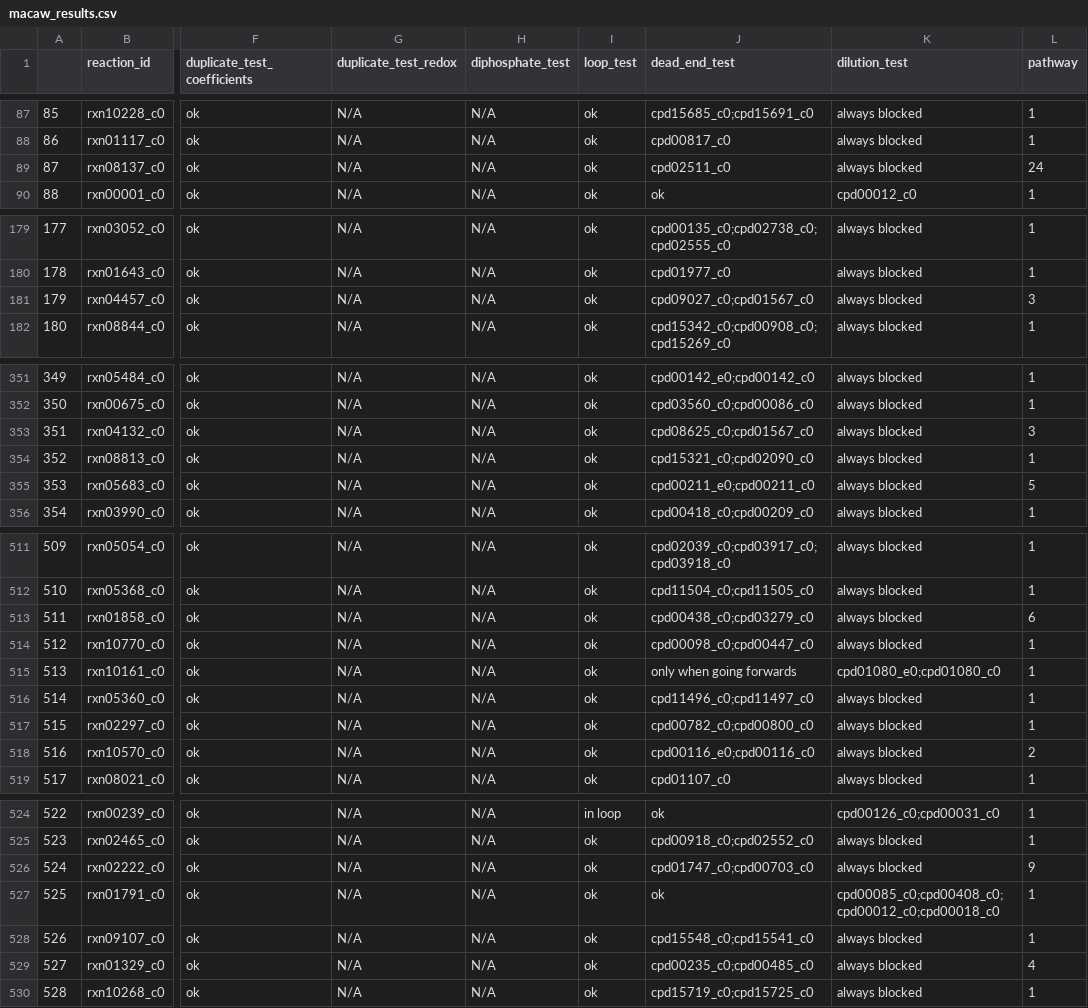
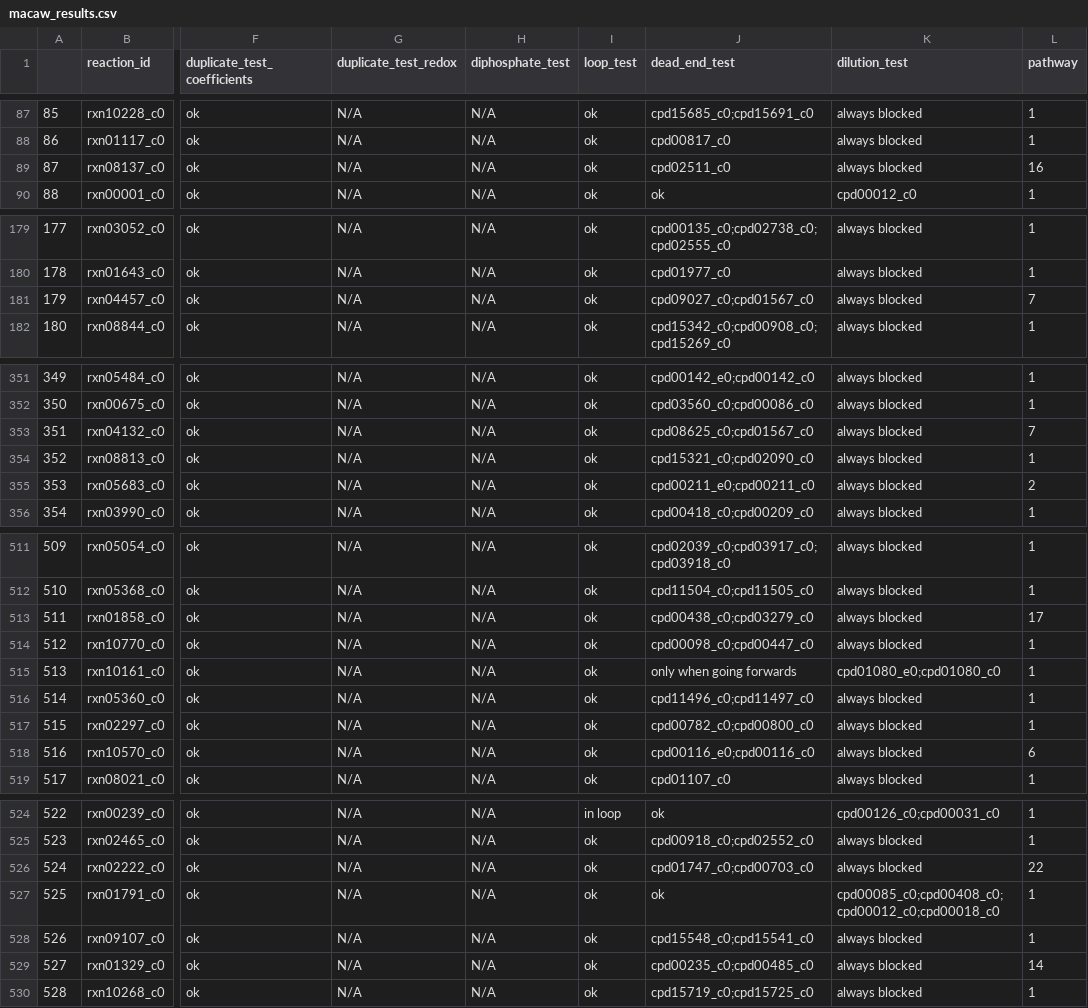
Before and after one commit to C-CoMP-STC/GEM-mit1002, a CSV file: macaw_results.csv, drawn as a sheet; only a part is shown, gaps mark what is left out; the diff covers the shown part only; the diff names each change by its address in the sheet, - before the commit and + after, or states it on an @@ line.

```diff
--- a/macaw_results.csv
+++ b/macaw_results.csv
-L89 (pathway): 24
+L89 (pathway): 16
-L181 (pathway): 3
+L181 (pathway): 7
-L353 (pathway): 3
+L353 (pathway): 7
-L355 (pathway): 5
+L355 (pathway): 2
-L513 (pathway): 6
+L513 (pathway): 17
-L518 (pathway): 2
+L518 (pathway): 6
-L526 (pathway): 9
+L526 (pathway): 22
-L529 (pathway): 4
+L529 (pathway): 14
```
Also changed, not shown: 27 edited cells elsewhere in this file, macaw_edge_list.csv, 2 other files.
